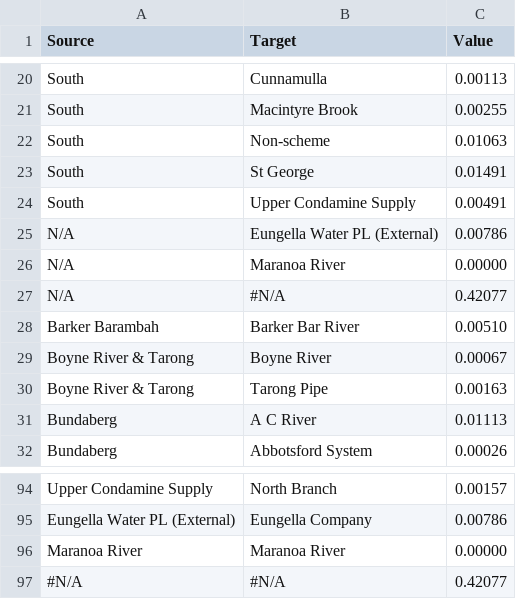
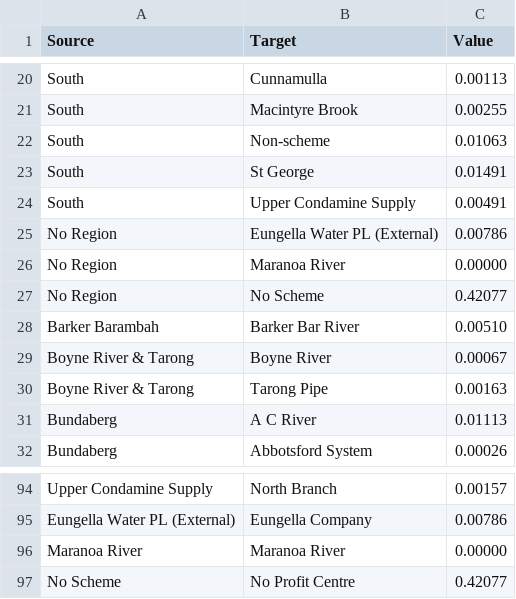
Before and after one commit to TheRobWoodgate/DataAnalysis, a CSV file: SankeyOfftakes.csv, drawn as a sheet; only a part is shown, gaps mark what is left out.

Commit message:
Add files via upload

```diff
--- a/SankeyOfftakes.csv
+++ b/SankeyOfftakes.csv
@@ -24,5 +24,5 @@ South,St George,0.01491
 South,Upper Condamine Supply,0.00491
-N/A,Eungella Water PL (External),0.00786
-N/A,Maranoa River,0.00000
-N/A,#N/A,0.42077
+No Region,Eungella Water PL (External),0.00786
+No Region,Maranoa River,0.00000
+No Region,No Scheme,0.42077
 Barker Barambah,Barker Bar River,0.00510
@@ -96,2 +96,2 @@ Eungella Water PL (External),Eungella Company,0.00786
 Maranoa River,Maranoa River,0.00000
-#N/A,#N/A,0.42077
+No Scheme,No Profit Centre,0.42077
```
